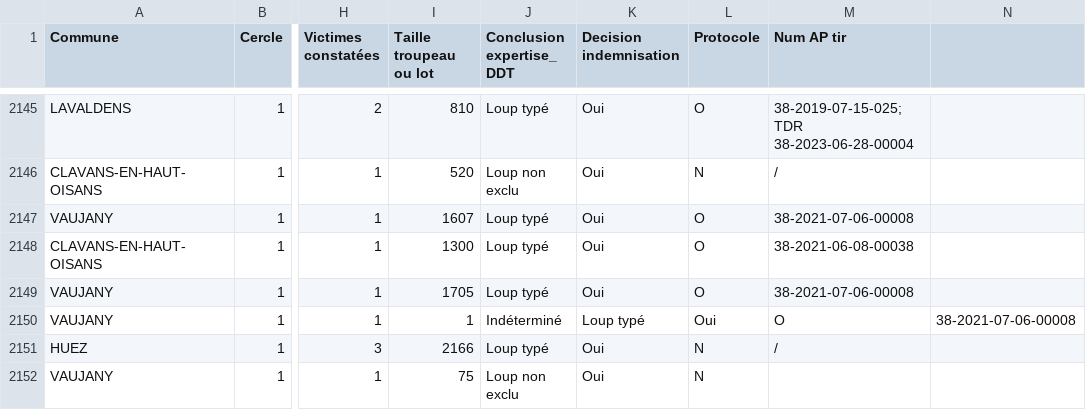
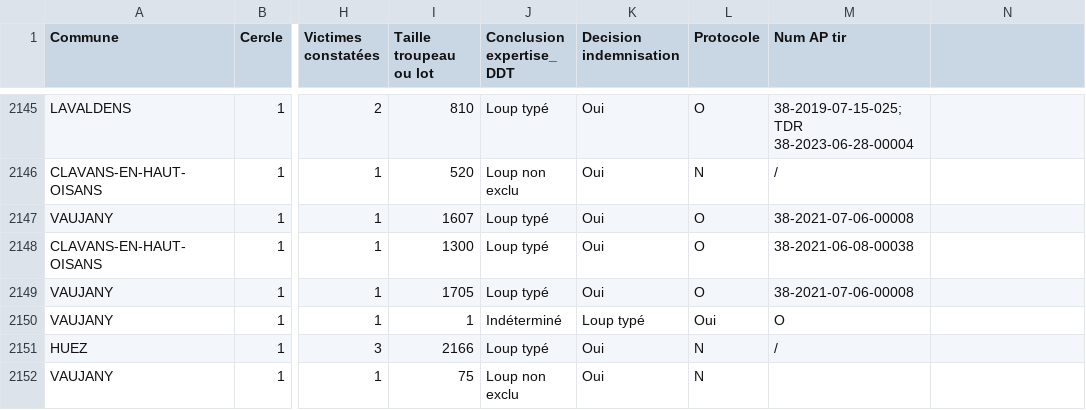
Before and after one commit to dthonon/pna_loup_suivi, a CSV file: data/bilan_constat_loup_38.csv, drawn as a sheet; only a part is shown, gaps mark what is left out; the diff names each change by its address in the sheet, - before the commit and + after, or states it on an @@ line.

Commit message:
Saisie données Isère - WIP

```diff
--- a/data/bilan_constat_loup_38.csv
+++ b/data/bilan_constat_loup_38.csv
-N2150: 38-2021-07-06-00008
+N2150: (empty)
```
